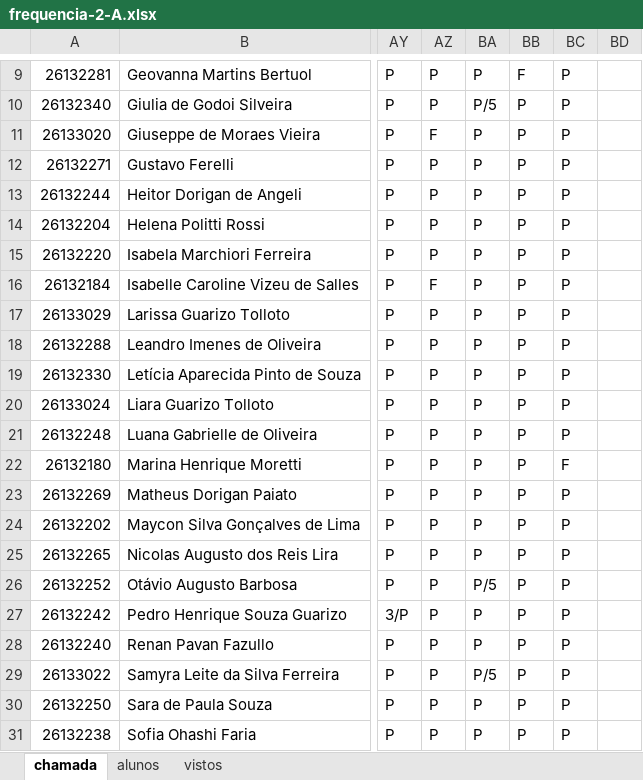
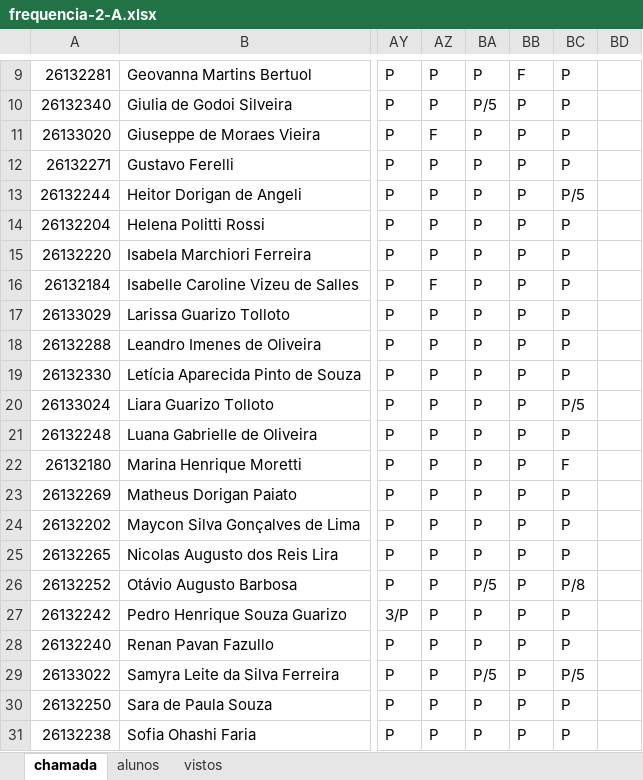
Before and after one commit to wellifabio/senai2026, an Excel workbook: ds/turmas/1DES_A/frequencia-2-A.xlsx, sheet chamada, drawn as a sheet; only a part is shown, gaps mark what is left out; values as stored, in another font and other column widths than the file's, no borders; conditional formats not drawn; the diff names each change by its address in the sheet, - before the commit and + after, or states it on an @@ line.

Commit message:
chamada

```diff
--- a/ds/turmas/1DES_A/frequencia-2-A.xlsx (sheet chamada)
+++ b/ds/turmas/1DES_A/frequencia-2-A.xlsx (sheet chamada)
-BC13: P
+BC13: P/5
-BC20: P
+BC20: P/5
-BC26: P
+BC26: P/8
-BC29: P
+BC29: P/5
```
